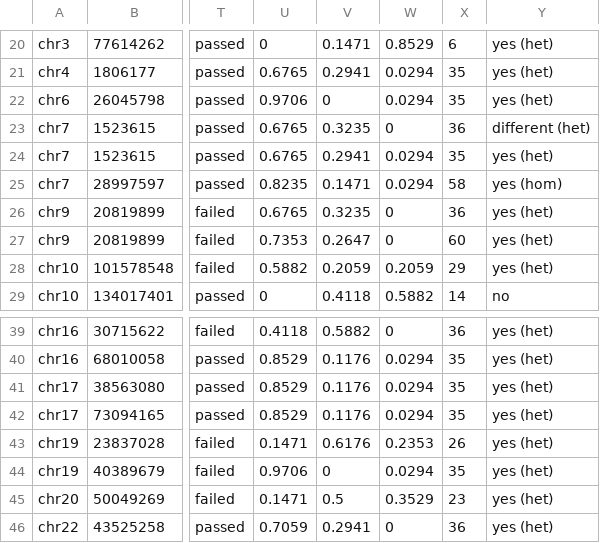
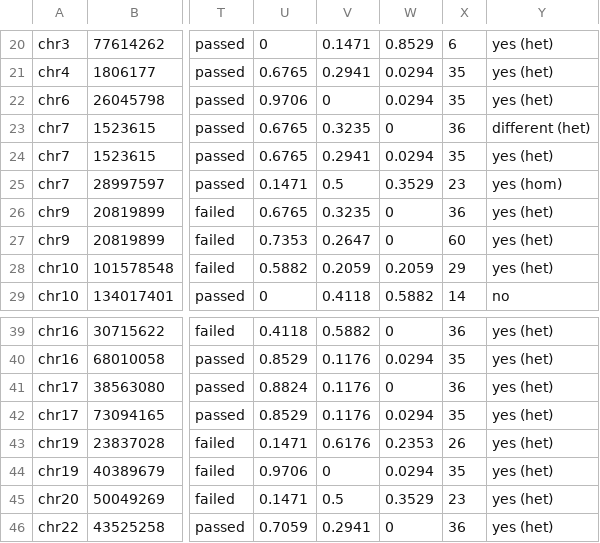
Before and after one commit to imgag/ngs-bits, a TSV file: src/tools-TEST/data_out/SampleOverview_out1.tsv, drawn as a sheet; only a part is shown, gaps mark what is left out; the diff names each change by its address in the sheet, - before the commit and + after, or states it on an @@ line.

```diff
--- a/src/tools-TEST/data_out/SampleOverview_out1.tsv
+++ b/src/tools-TEST/data_out/SampleOverview_out1.tsv
-U25: 0.8235
+U25: 0.1471
-V25: 0.1471
+V25: 0.5
-W25: 0.0294
+W25: 0.3529
-X25: 58
+X25: 23
-U41: 0.8529
+U41: 0.8824
-W41: 0.0294
+W41: 0
-X41: 35
+X41: 36
```
Also changed, not shown: src/tools-TEST/data_in/SampleOverview_in2.tsv.
